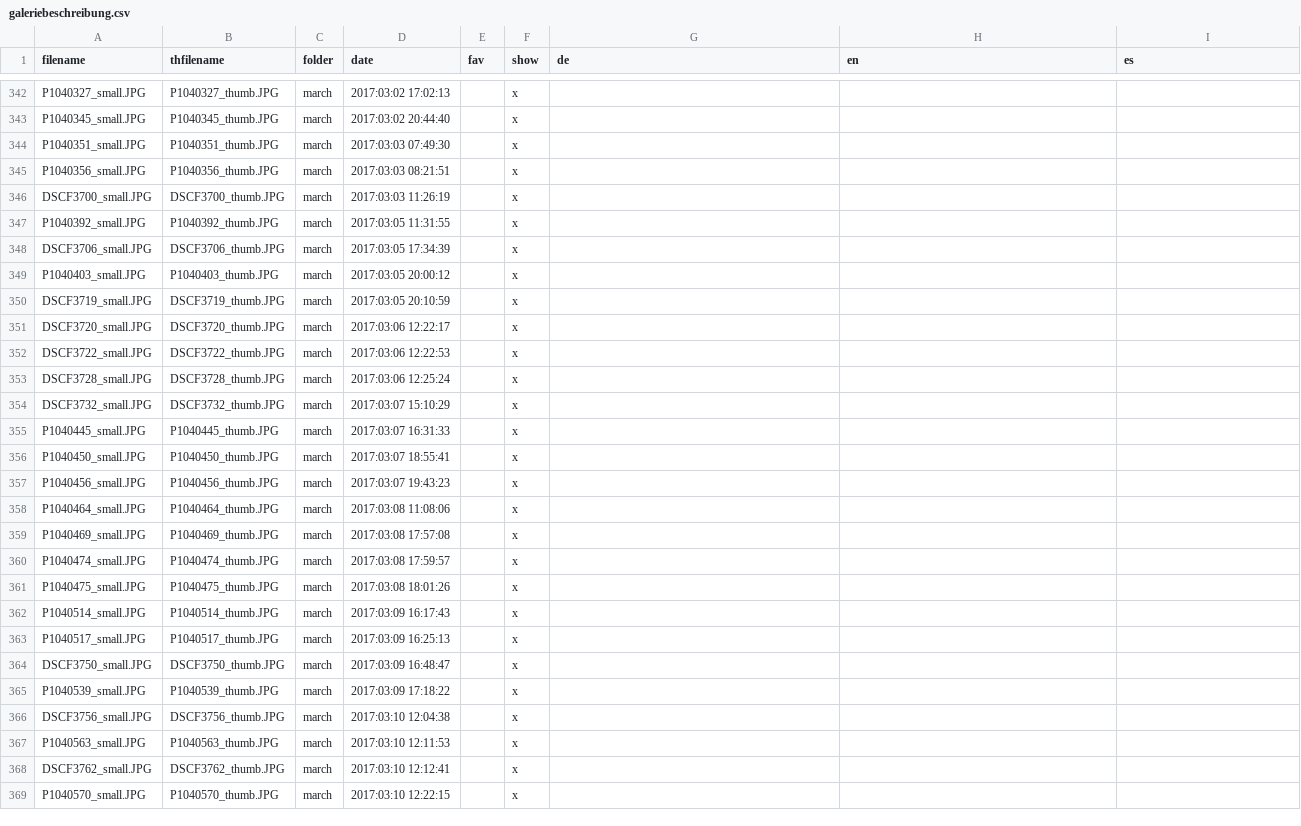
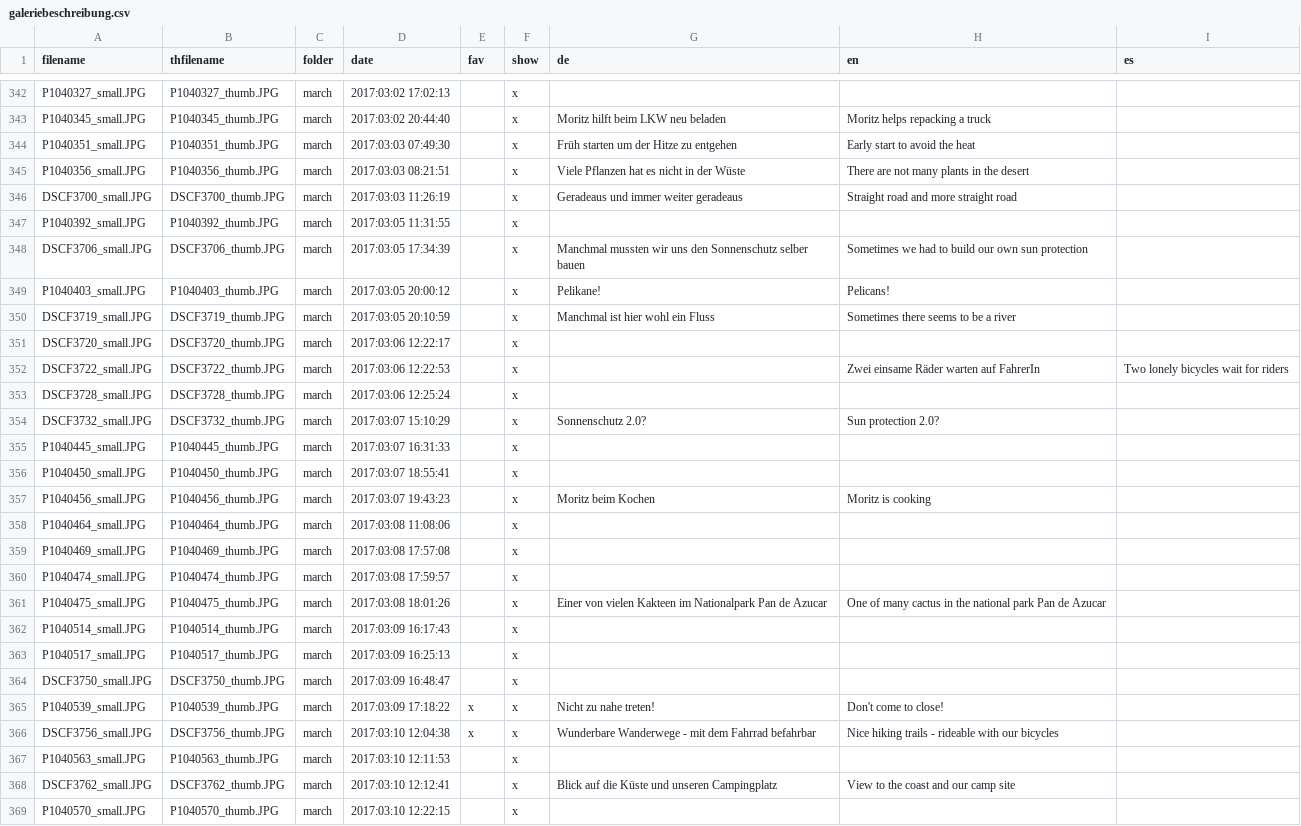
Before and after one commit to ohnemax/latinamerica.bike, a CSV file: _data/galeriebeschreibung.csv, drawn as a sheet; only a part is shown, gaps mark what is left out; the diff covers the shown part only; the diff names each change by its address in the sheet, - before the commit and + after, or states it on an @@ line.

```diff
--- a/_data/galeriebeschreibung.csv
+++ b/_data/galeriebeschreibung.csv
-G343 (de): (empty)
+G343 (de): Moritz hilft beim LKW neu beladen
-H343 (en): (empty)
+H343 (en): Moritz helps repacking a truck
-G344 (de): (empty)
+G344 (de): Früh starten um der Hitze zu entgehen
-H344 (en): (empty)
+H344 (en): Early start to avoid the heat
-G345 (de): (empty)
+G345 (de): Viele Pflanzen hat es nicht in der Wüste
-H345 (en): (empty)
+H345 (en): There are not many plants in the desert
-G346 (de): (empty)
+G346 (de): Geradeaus und immer weiter geradeaus
-H346 (en): (empty)
+H346 (en): Straight road and more straight road
-G348 (de): (empty)
+G348 (de): Manchmal mussten wir uns den Sonnenschutz selber bauen
-H348 (en): (empty)
+H348 (en): Sometimes we had to build our own sun protection
-G349 (de): (empty)
+G349 (de): Pelikane!
-H349 (en): (empty)
+H349 (en): Pelicans!
-G350 (de): (empty)
+G350 (de): Manchmal ist hier wohl ein Fluss
-H350 (en): (empty)
+H350 (en): Sometimes there seems to be a river
-H352 (en): (empty)
+H352 (en): Zwei einsame Räder warten auf FahrerIn
-I352 (es): (empty)
+I352 (es): Two lonely bicycles wait for riders
-G354 (de): (empty)
+G354 (de): Sonnenschutz 2.0?
-H354 (en): (empty)
+H354 (en): Sun protection 2.0?
-G357 (de): (empty)
+G357 (de): Moritz beim Kochen
-H357 (en): (empty)
+H357 (en): Moritz is cooking
-G361 (de): (empty)
+G361 (de): Einer von vielen Kakteen im Nationalpark Pan de Azucar
-H361 (en): (empty)
+H361 (en): One of many cactus in the national park Pan de Azucar
-E365:E366 (fav): (empty)
+E365:E366 (fav): x
-G365 (de): (empty)
+G365 (de): Nicht zu nahe treten!
-H365 (en): (empty)
+H365 (en): Don't come to close!
-G366 (de): (empty)
+G366 (de): Wunderbare Wanderwege - mit dem Fahrrad befahrbar
-H366 (en): (empty)
+H366 (en): Nice hiking trails - rideable with our bicycles
-G368 (de): (empty)
+G368 (de): Blick auf die Küste und unseren Campingplatz
-H368 (en): (empty)
+H368 (en): View to the coast and our camp site
```
Also changed, not shown: 152 edited cells elsewhere in this file.
